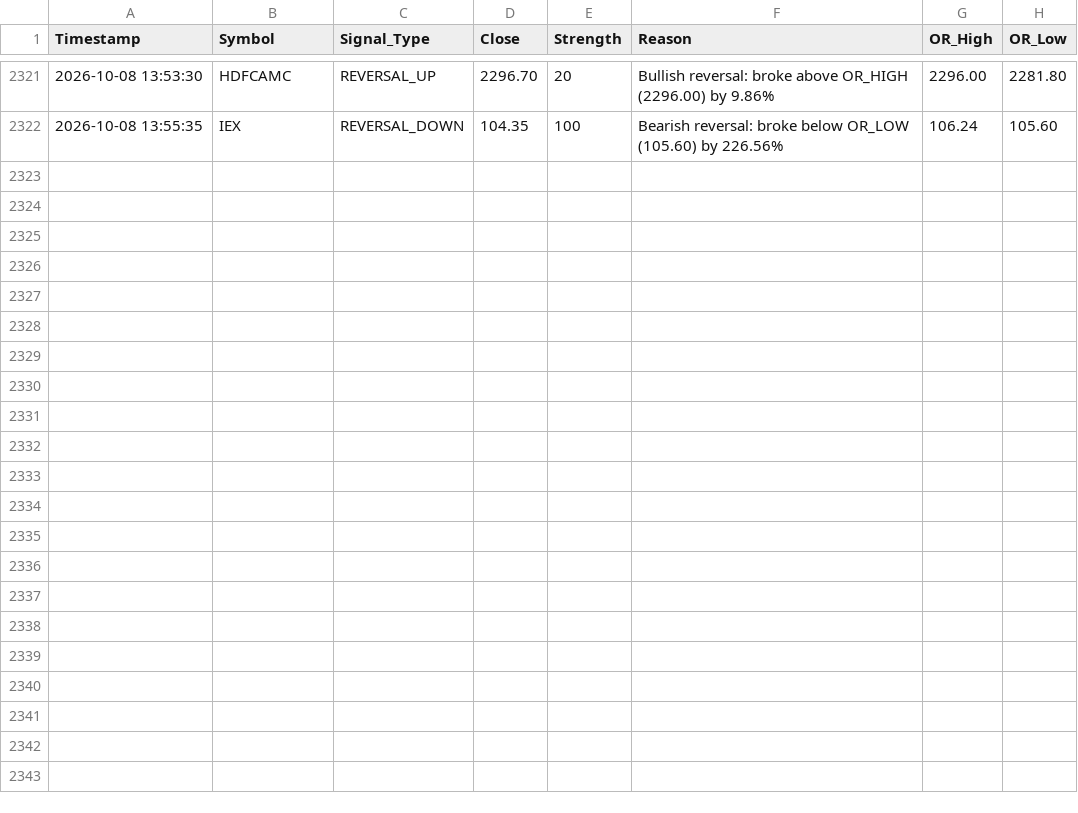
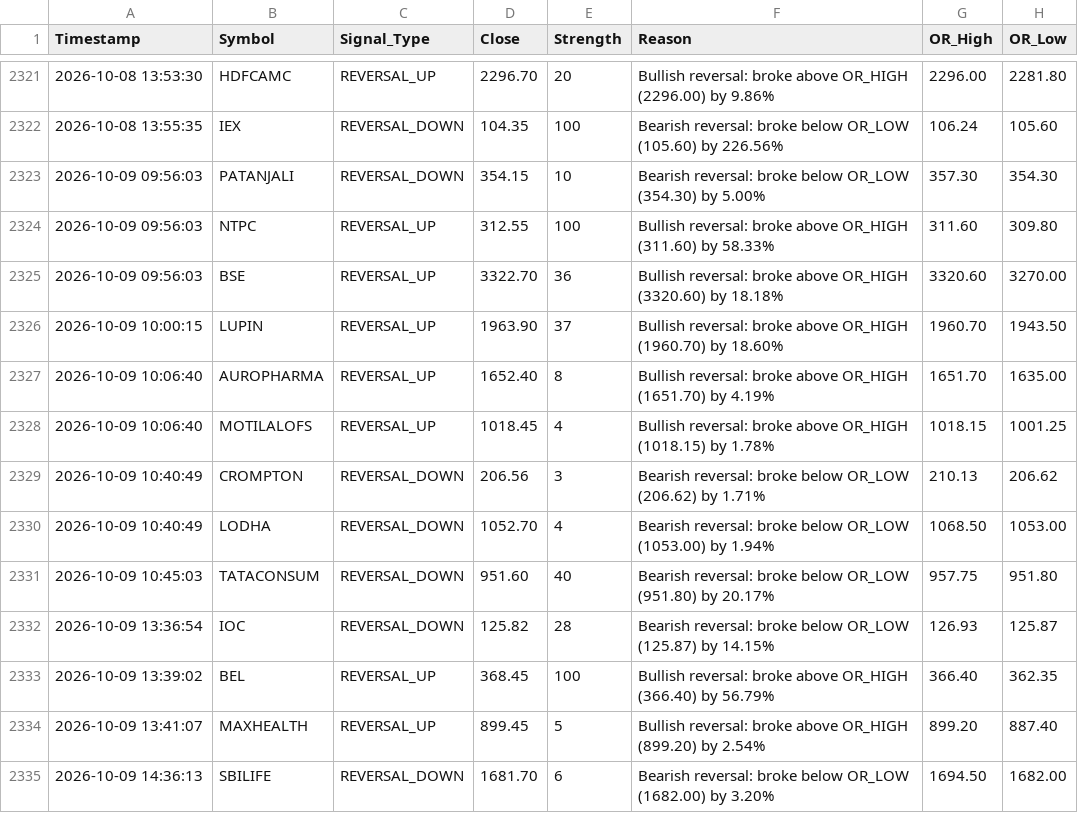
Before and after one commit to frzkhn155-ai/Final, a CSV file: reversal_signals.csv, drawn as a sheet; only a part is shown, gaps mark what is left out.

```diff
--- a/reversal_signals.csv
+++ b/reversal_signals.csv
@@ -2322 +2322,14 @@ Timestamp,Symbol,Signal_Type,Close,Strength,Reason,OR_High,OR_Low
 2026-10-08 13:55:35,IEX,REVERSAL_DOWN,104.35,100,Bearish reversal: broke below OR_LOW (105.60) by 226.56%,106.24,105.60
+2026-10-09 09:56:03,PATANJALI,REVERSAL_DOWN,354.15,10,Bearish reversal: broke below OR_LOW (354.30) by 5.00%,357.30,354.30
+2026-10-09 09:56:03,NTPC,REVERSAL_UP,312.55,100,Bullish reversal: broke above OR_HIGH (311.60) by 58.33%,311.60,309.80
+2026-10-09 09:56:03,BSE,REVERSAL_UP,3322.70,36,Bullish reversal: broke above OR_HIGH (3320.60) by 18.18%,3320.60,3270.00
+2026-10-09 10:00:15,LUPIN,REVERSAL_UP,1963.90,37,Bullish reversal: broke above OR_HIGH (1960.70) by 18.60%,1960.70,1943.50
+2026-10-09 10:06:40,AUROPHARMA,REVERSAL_UP,1652.40,8,Bullish reversal: broke above OR_HIGH (1651.70) by 4.19%,1651.70,1635.00
+2026-10-09 10:06:40,MOTILALOFS,REVERSAL_UP,1018.45,4,Bullish reversal: broke above OR_HIGH (1018.15) by 1.78%,1018.15,1001.25
+2026-10-09 10:40:49,CROMPTON,REVERSAL_DOWN,206.56,3,Bearish reversal: broke below OR_LOW (206.62) by 1.71%,210.13,206.62
+2026-10-09 10:40:49,LODHA,REVERSAL_DOWN,1052.70,4,Bearish reversal: broke below OR_LOW (1053.00) by 1.94%,1068.50,1053.00
+2026-10-09 10:45:03,TATACONSUM,REVERSAL_DOWN,951.60,40,Bearish reversal: broke below OR_LOW (951.80) by 20.17%,957.75,951.80
+2026-10-09 13:36:54,IOC,REVERSAL_DOWN,125.82,28,Bearish reversal: broke below OR_LOW (125.87) by 14.15%,126.93,125.87
+2026-10-09 13:39:02,BEL,REVERSAL_UP,368.45,100,Bullish reversal: broke above OR_HIGH (366.40) by 56.79%,366.40,362.35
+2026-10-09 13:41:07,MAXHEALTH,REVERSAL_UP,899.45,5,Bullish reversal: broke above OR_HIGH (899.20) by 2.54%,899.20,887.40
+2026-10-09 14:36:13,SBILIFE,REVERSAL_DOWN,1681.70,6,Bearish reversal: broke below OR_LOW (1682.00) by 3.20%,1694.50,1682.00
```
Also changed, not shown: orb_15_signals.csv, orb_15_trades.csv, 13 other files.
